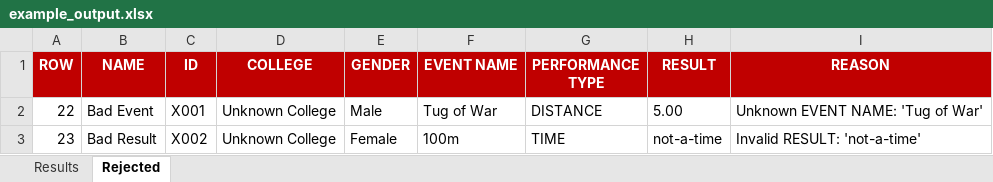
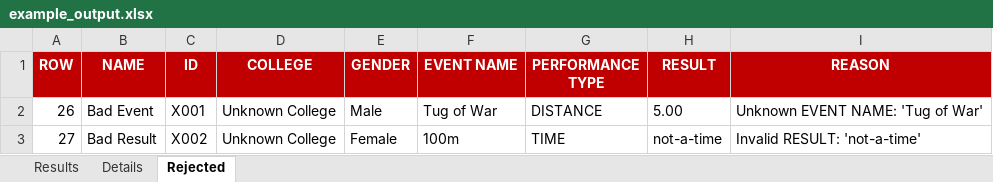
Before and after one commit to Dr-sOuL7/athleticsscoringsystem, an Excel workbook: examples/example_output.xlsx, sheet Rejected, drawn as a sheet; values as stored, in another font and other column widths than the file's, no borders; the diff names each change by its address in the sheet, - before the commit and + after, or states it on an @@ line.

```diff
--- a/examples/example_output.xlsx (sheet Rejected)
+++ b/examples/example_output.xlsx (sheet Rejected)
+sheet tab: Details
-A2 (ROW): 22
+A2 (ROW): 26
-A3 (ROW): 23
+A3 (ROW): 27
```
Also changed, not shown: sheet Results, examples/example_input.xlsx, 8 other files.
